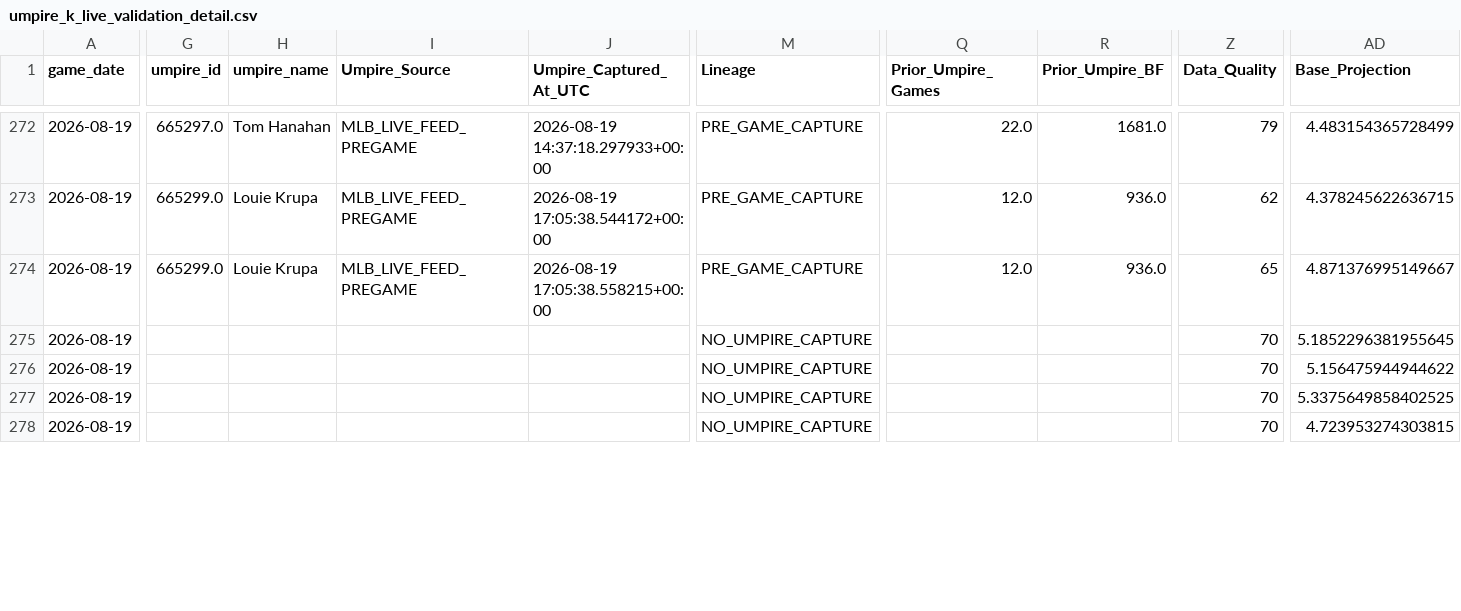
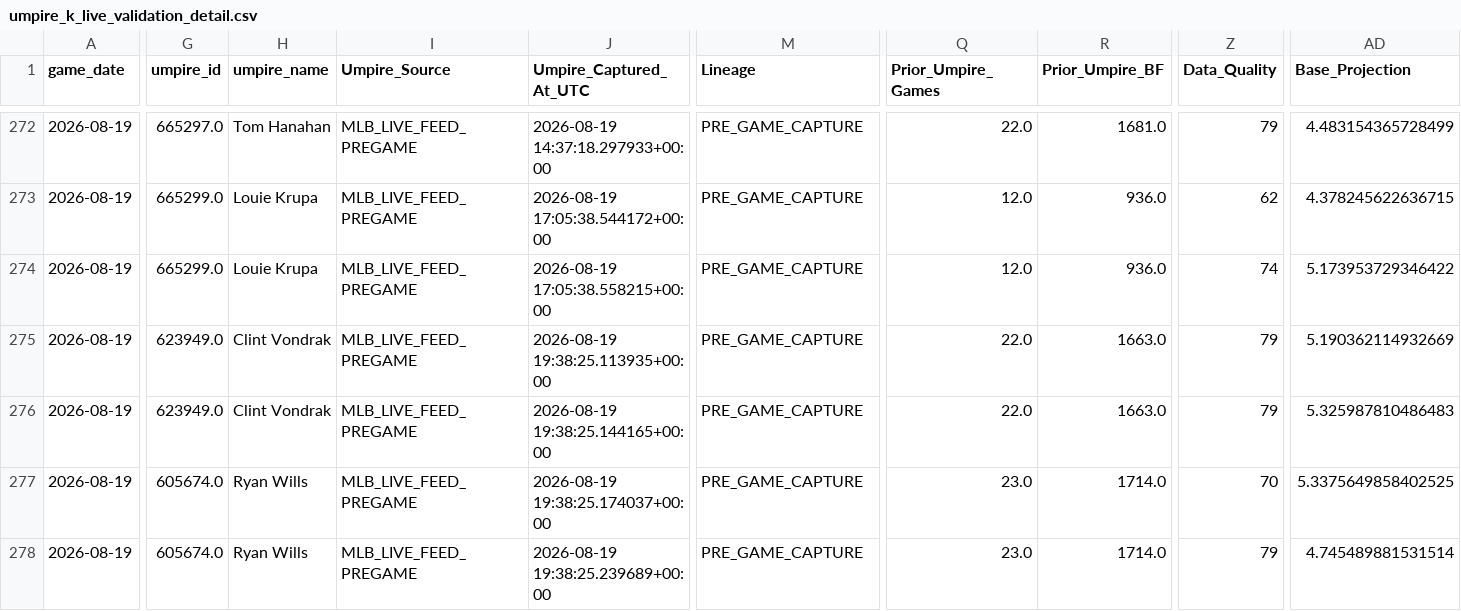
Before and after one commit to KingTud88/MLB-Prop-App, a CSV file: data/umpire_k_live_validation_detail.csv, drawn as a sheet; only a part is shown, gaps mark what is left out; the diff covers the shown part only; the diff names each change by its address in the sheet, - before the commit and + after, or states it on an @@ line.

```diff
--- a/data/umpire_k_live_validation_detail.csv
+++ b/data/umpire_k_live_validation_detail.csv
-Z274 (Data_Quality): 65
+Z274 (Data_Quality): 74
-AD274 (Base_Projection): 4.871376995149667
+AD274 (Base_Projection): 5.173953729346422
-G275:G276 (umpire_id): (empty)
+G275:G276 (umpire_id): 623949.0
-H275:H276 (umpire_name): (empty)
+H275:H276 (umpire_name): Clint Vondrak
-I275:I278 (Umpire_Source): (empty)
+I275:I278 (Umpire_Source): MLB_LIVE_FEED_PREGAME
-J275 (Umpire_Captured_At_UTC): (empty)
+J275 (Umpire_Captured_At_UTC): 2026-08-19 19:38:25.113935+00:00
-M275:M278 (Lineage): NO_UMPIRE_CAPTURE
+M275:M278 (Lineage): PRE_GAME_CAPTURE
-Q275:Q276 (Prior_Umpire_Games): (empty)
+Q275:Q276 (Prior_Umpire_Games): 22.0
-R275:R276 (Prior_Umpire_BF): (empty)
+R275:R276 (Prior_Umpire_BF): 1663.0
-Z275:Z276 (Data_Quality): 70
+Z275:Z276 (Data_Quality): 79
-AD275 (Base_Projection): 5.1852296381955645
+AD275 (Base_Projection): 5.190362114932669
-J276 (Umpire_Captured_At_UTC): (empty)
+J276 (Umpire_Captured_At_UTC): 2026-08-19 19:38:25.144165+00:00
-AD276 (Base_Projection): 5.156475944944622
+AD276 (Base_Projection): 5.325987810486483
-G277:G278 (umpire_id): (empty)
+G277:G278 (umpire_id): 605674.0
-H277:H278 (umpire_name): (empty)
+H277:H278 (umpire_name): Ryan Wills
-J277 (Umpire_Captured_At_UTC): (empty)
+J277 (Umpire_Captured_At_UTC): 2026-08-19 19:38:25.174037+00:00
-Q277:Q278 (Prior_Umpire_Games): (empty)
+Q277:Q278 (Prior_Umpire_Games): 23.0
-R277:R278 (Prior_Umpire_BF): (empty)
+R277:R278 (Prior_Umpire_BF): 1714.0
-J278 (Umpire_Captured_At_UTC): (empty)
+J278 (Umpire_Captured_At_UTC): 2026-08-19 19:38:25.239689+00:00
-Z278 (Data_Quality): 70
+Z278 (Data_Quality): 79
-AD278 (Base_Projection): 4.723953274303815
+AD278 (Base_Projection): 4.745489881531514
```
Also changed, not shown: 1 added row and 127 edited cells elsewhere in this file, data/calibration_shadow_detail.csv, data/catcher_context_validation_detail.csv, 47 other files.
